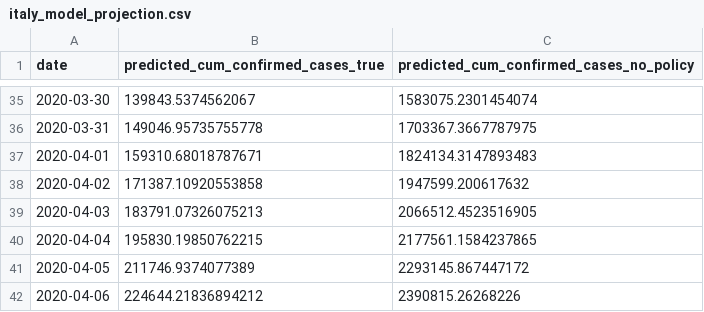
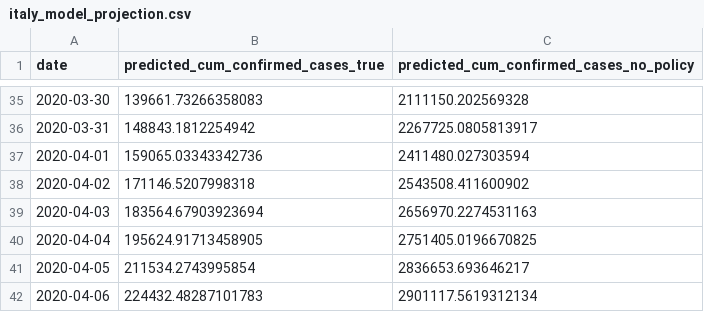
Before and after one commit to Global-Policy-Lab/gpl-covid, a CSV file: models/projections/italy_model_projection.csv, drawn as a sheet; only a part is shown, gaps mark what is left out; the diff covers the shown part only.

```diff
--- a/models/projections/italy_model_projection.csv
+++ b/models/projections/italy_model_projection.csv
@@ -35,8 +35,8 @@ date,predicted_cum_confirmed_cases_true,predicted_cum_confirmed_cases_no_policy
-2020-03-30,139843.5374562067,1583075.2301454074
-2020-03-31,149046.95735755778,1703367.3667787975
-2020-04-01,159310.68018787671,1824134.3147893483
-2020-04-02,171387.10920553858,1947599.200617632
-2020-04-03,183791.07326075213,2066512.4523516905
-2020-04-04,195830.19850762215,2177561.1584237865
-2020-04-05,211746.9374077389,2293145.867447172
-2020-04-06,224644.21836894212,2390815.26268226
+2020-03-30,139661.73266358083,2111150.202569328
+2020-03-31,148843.1812254942,2267725.0805813917
+2020-04-01,159065.03343342736,2411480.027303594
+2020-04-02,171146.5207998318,2543508.411600902
+2020-04-03,183564.67903923694,2656970.2274531163
+2020-04-04,195624.91713458905,2751405.0196670825
+2020-04-05,211534.2743995854,2836653.693646217
+2020-04-06,224432.48287101783,2901117.5619312134
```
Also changed, not shown: 64 edited cells elsewhere in this file, results/source_data/Figure4_data.csv, results/source_data/fig1_case_maps.csv, 1 other file.
